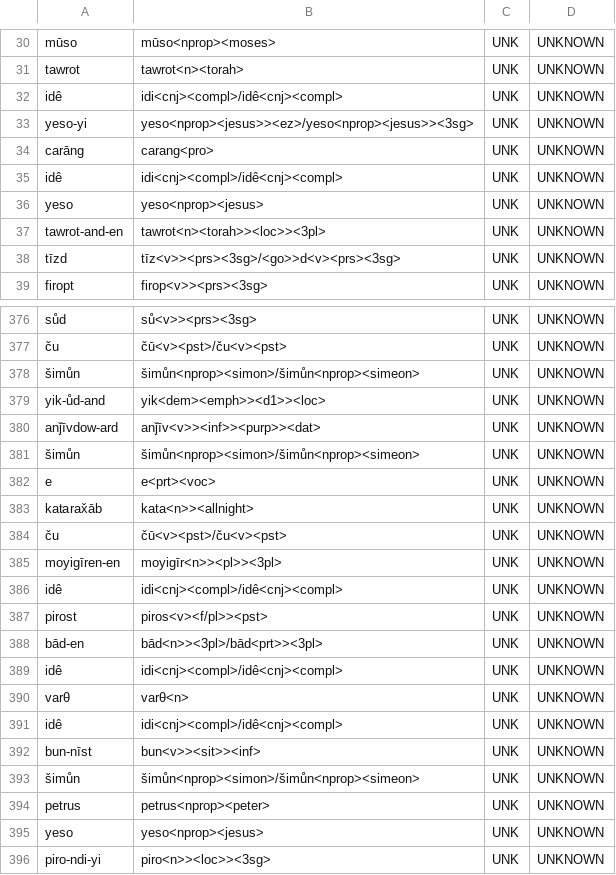
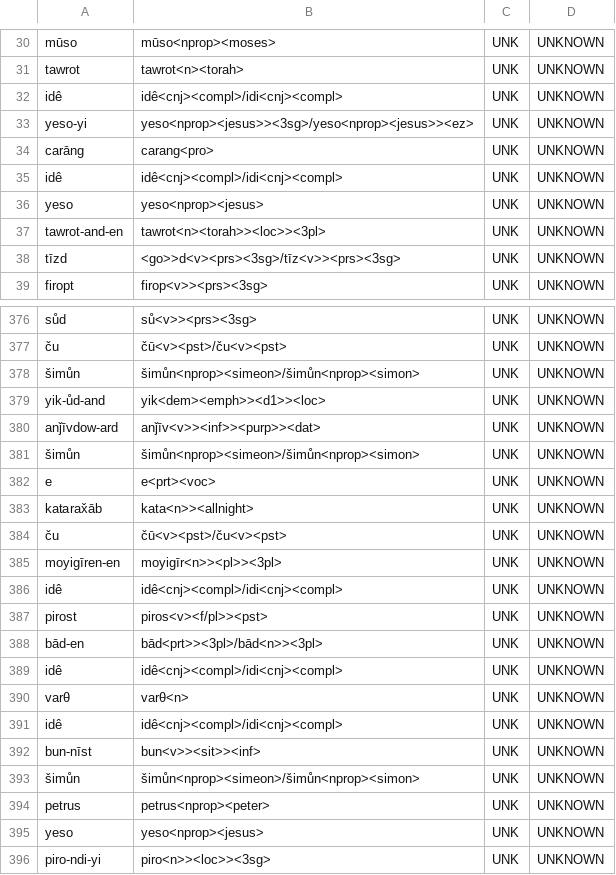
Before and after one commit to afmigoo/shughni_morphology, a CSV file: scripts/metrics/results/total/all/unknown.csv (was scripts/accuracy/results/total/all/unknown.csv), drawn as a sheet; only a part is shown, gaps mark what is left out; the diff covers the shown part only.

```diff
--- a/scripts/accuracy/results/total/all/unknown.csv
+++ b/scripts/metrics/results/total/all/unknown.csv
@@ -31,9 +31,9 @@ mūso,mūso<nprop><moses>,UNK,UNKNOWN
 tawrot,tawrot<n><torah>,UNK,UNKNOWN
-idê,idi<cnj><compl>/idê<cnj><compl>,UNK,UNKNOWN
-yeso-yi,yeso<nprop><jesus>><ez>/yeso<nprop><jesus>><3sg>,UNK,UNKNOWN
+idê,idê<cnj><compl>/idi<cnj><compl>,UNK,UNKNOWN
+yeso-yi,yeso<nprop><jesus>><3sg>/yeso<nprop><jesus>><ez>,UNK,UNKNOWN
 carāng,carang<pro>,UNK,UNKNOWN
-idê,idi<cnj><compl>/idê<cnj><compl>,UNK,UNKNOWN
+idê,idê<cnj><compl>/idi<cnj><compl>,UNK,UNKNOWN
 yeso,yeso<nprop><jesus>,UNK,UNKNOWN
 tawrot-and-en,tawrot<n><torah>><loc>><3pl>,UNK,UNKNOWN
-tīzd,tīz<v>><prs><3sg>/<go>>d<v><prs><3sg>,UNK,UNKNOWN
+tīzd,<go>>d<v><prs><3sg>/tīz<v>><prs><3sg>,UNK,UNKNOWN
 firopt,firop<v>><prs><3sg>,UNK,UNKNOWN
@@ -377,6 +377,6 @@ sůd,sů<v>><prs><3sg>,UNK,UNKNOWN
 ču,čū<v><pst>/ču<v><pst>,UNK,UNKNOWN
-šimůn,šimůn<nprop><simon>/šimůn<nprop><simeon>,UNK,UNKNOWN
+šimůn,šimůn<nprop><simeon>/šimůn<nprop><simon>,UNK,UNKNOWN
 yik-ůd-and,yik<dem><emph>><d1>><loc>,UNK,UNKNOWN
 anǰīvdow-ard,anǰīv<v>><inf>><purp>><dat>,UNK,UNKNOWN
-šimůn,šimůn<nprop><simon>/šimůn<nprop><simeon>,UNK,UNKNOWN
+šimůn,šimůn<nprop><simeon>/šimůn<nprop><simon>,UNK,UNKNOWN
 e,e<prt><voc>,UNK,UNKNOWN
@@ -385,10 +385,10 @@ katarax̌āb,kata<n>><allnight>,UNK,UNKNOWN
 moyigīren-en,moyigīr<n>><pl>><3pl>,UNK,UNKNOWN
-idê,idi<cnj><compl>/idê<cnj><compl>,UNK,UNKNOWN
+idê,idê<cnj><compl>/idi<cnj><compl>,UNK,UNKNOWN
 pirost,piros<v><f/pl>><pst>,UNK,UNKNOWN
-bād-en,bād<n>><3pl>/bād<prt>><3pl>,UNK,UNKNOWN
-idê,idi<cnj><compl>/idê<cnj><compl>,UNK,UNKNOWN
+bād-en,bād<prt>><3pl>/bād<n>><3pl>,UNK,UNKNOWN
+idê,idê<cnj><compl>/idi<cnj><compl>,UNK,UNKNOWN
 varθ,varθ<n>,UNK,UNKNOWN
-idê,idi<cnj><compl>/idê<cnj><compl>,UNK,UNKNOWN
+idê,idê<cnj><compl>/idi<cnj><compl>,UNK,UNKNOWN
 bun-nīst,bun<v>><sit>><inf>,UNK,UNKNOWN
-šimůn,šimůn<nprop><simon>/šimůn<nprop><simeon>,UNK,UNKNOWN
+šimůn,šimůn<nprop><simeon>/šimůn<nprop><simon>,UNK,UNKNOWN
 petrus,petrus<nprop><peter>,UNK,UNKNOWN
```
Also changed, not shown: 74 edited cells elsewhere in this file, scripts/metrics/results/total/unique_subdir/unknown.csv, 39 other files.
